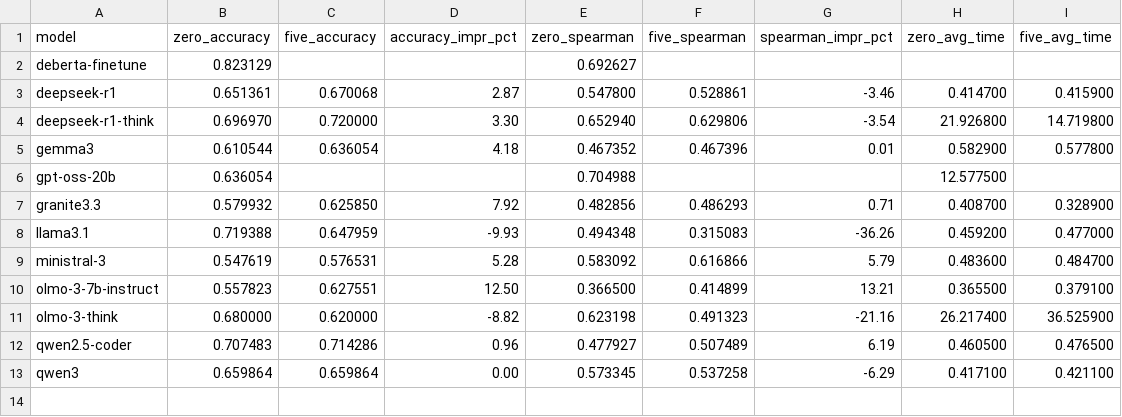
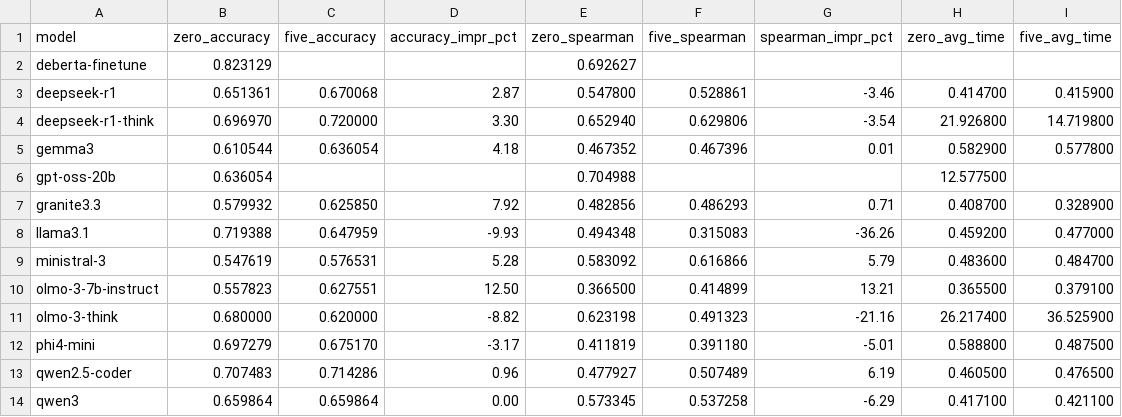
Before and after one commit to NiccoloAntonelliDziri/LLM-SemEval-T5, a CSV file: results/summary_0shot_5shot_scores.csv, drawn as a sheet; the diff names each change by its address in the sheet, - before the commit and + after, or states it on an @@ line.

Commit message:
New model benchmarked phi4-mini

```diff
--- a/results/summary_0shot_5shot_scores.csv
+++ b/results/summary_0shot_5shot_scores.csv
+row 12: phi4-mini | 0.697279 | 0.675170 | -3.17 | 0.411819 | 0.391180 | -5.01 | 0.588800 | 0.487500
```
Also changed, not shown: 19 other files.
